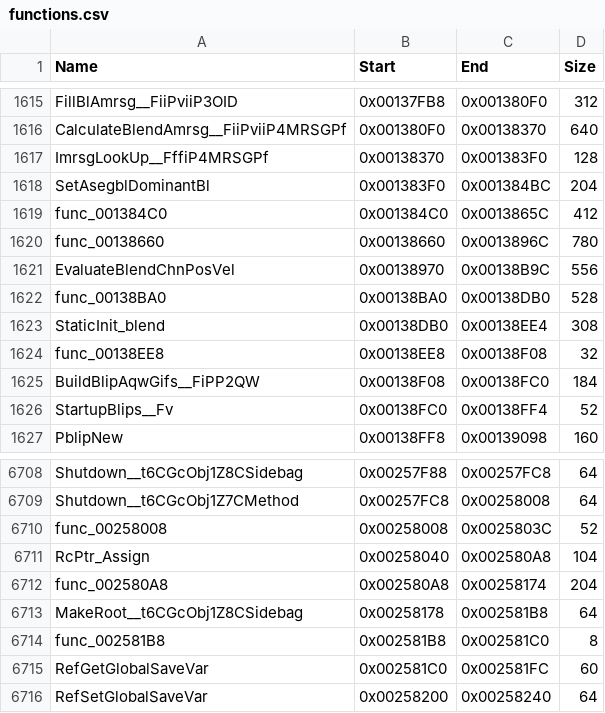
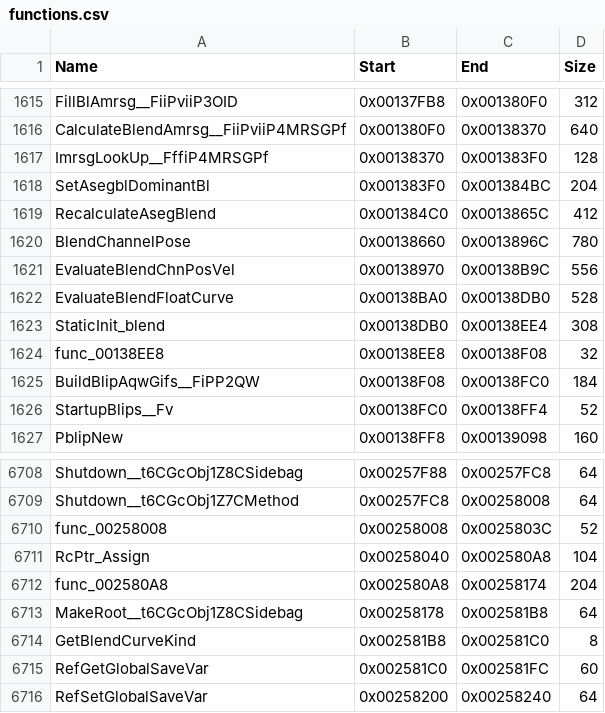
Before and after one commit to brc7/sly2-decomp, a CSV file: config/functions.csv, drawn as a sheet; only a part is shown, gaps mark what is left out.

```diff
--- a/config/functions.csv
+++ b/config/functions.csv
@@ -1618,6 +1618,6 @@ ImrsgLookUp__FffiP4MRSGPf,0x00138370,0x001383F0,128
 SetAsegblDominantBl,0x001383F0,0x001384BC,204
-func_001384C0,0x001384C0,0x0013865C,412
-func_00138660,0x00138660,0x0013896C,780
+RecalculateAsegBlend,0x001384C0,0x0013865C,412
+BlendChannelPose,0x00138660,0x0013896C,780
 EvaluateBlendChnPosVel,0x00138970,0x00138B9C,556
-func_00138BA0,0x00138BA0,0x00138DB0,528
+EvaluateBlendFloatCurve,0x00138BA0,0x00138DB0,528
 StaticInit_blend,0x00138DB0,0x00138EE4,308
@@ -6713,3 +6713,3 @@ func_002580A8,0x002580A8,0x00258174,204
 MakeRoot__t6CGcObj1Z8CSidebag,0x00258178,0x002581B8,64
-func_002581B8,0x002581B8,0x002581C0,8
+GetBlendCurveKind,0x002581B8,0x002581C0,8
 RefGetGlobalSaveVar,0x002581C0,0x002581FC,60
```
Also changed, not shown: config/matched.csv, 13 other files.
